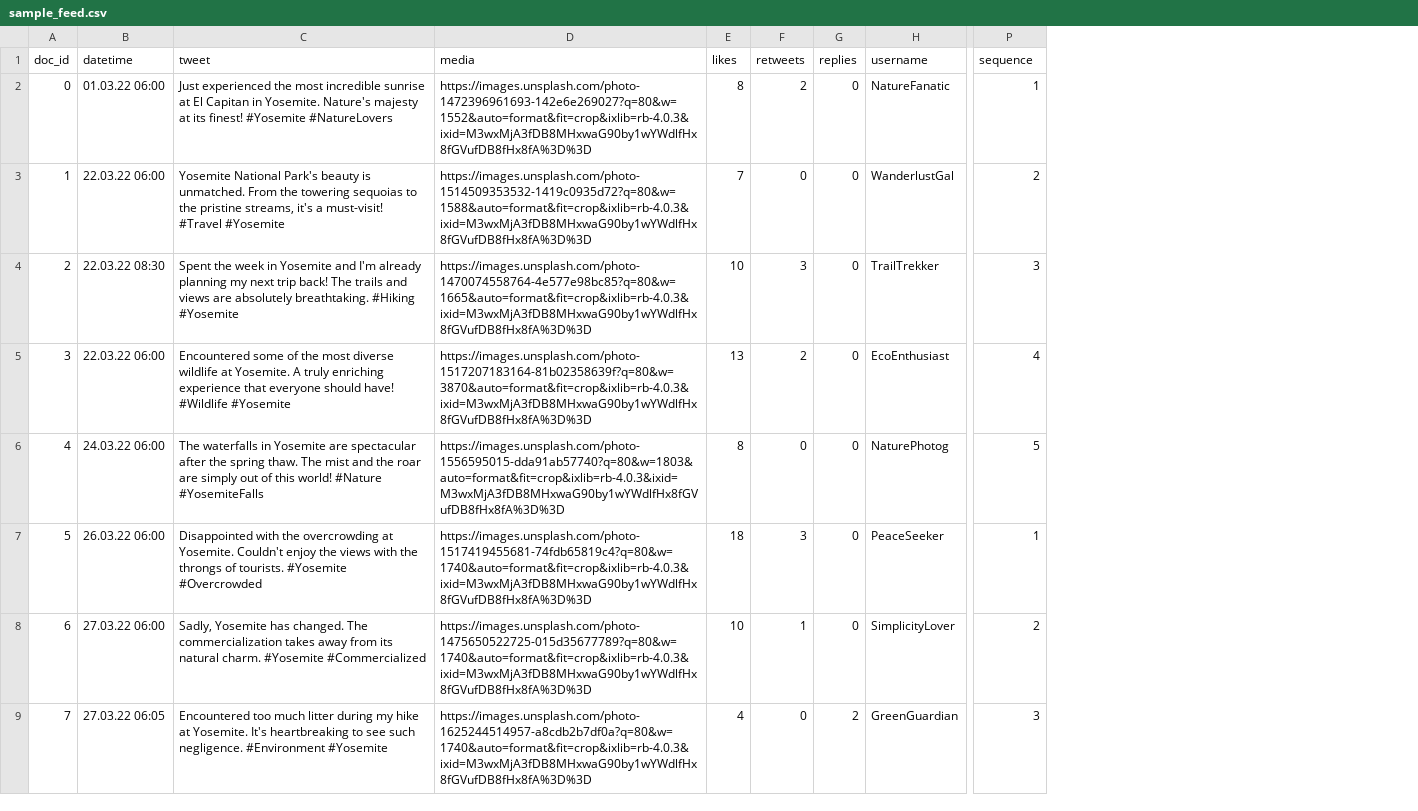
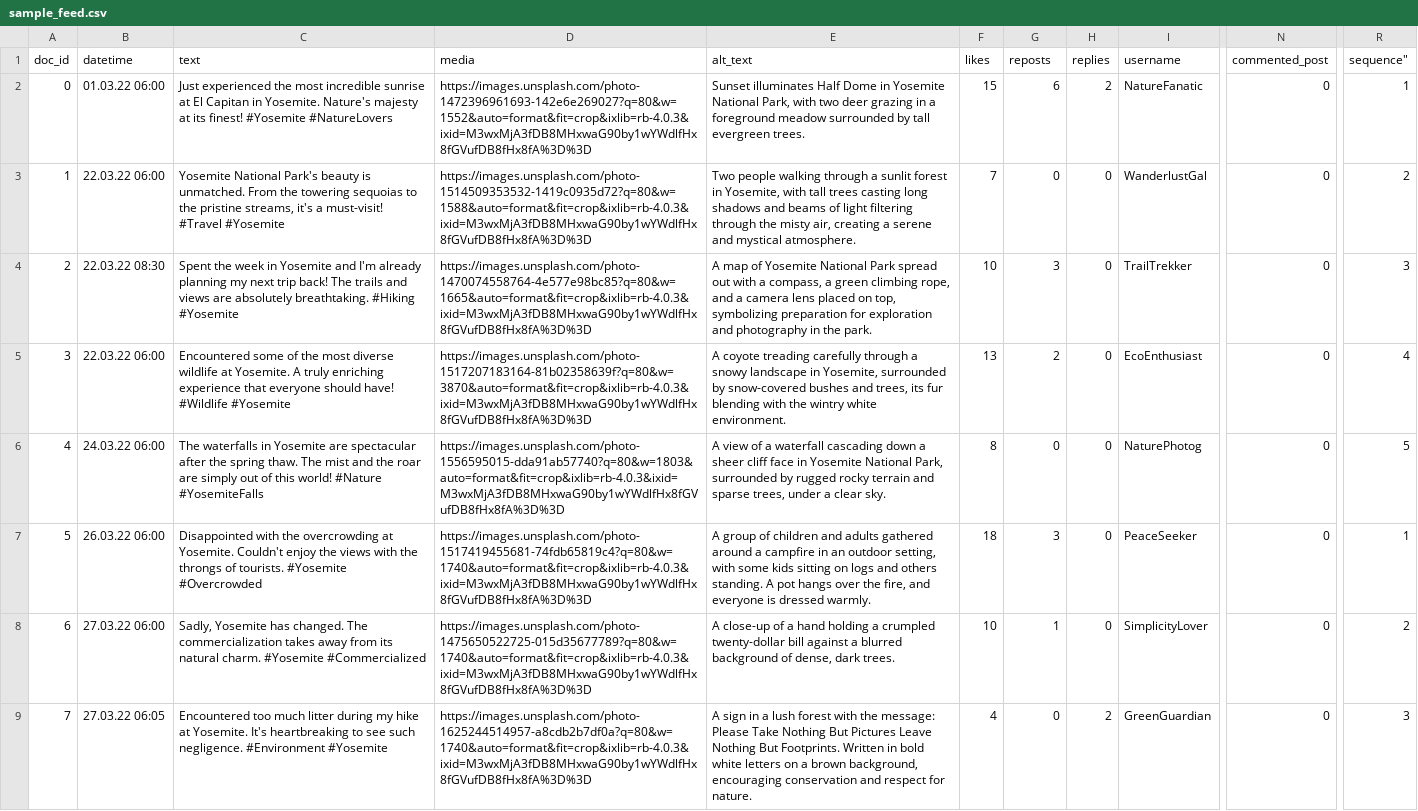
Before and after one commit to Howquez/oFeeds-config, a CSV file: static/sample_feed.csv, drawn as a sheet; only a part is shown, gaps mark what is left out; addresses are those after the commit; the diff names each change by its address in the sheet, - before the commit and + after, or states it on an @@ line.

Commit message:
update sample csv

```diff
--- a/static/sample_feed.csv
+++ b/static/sample_feed.csv
+column E (alt_text), rows 2-9: Sunset illuminates Half Dome in Yosemite National Park, with two deer grazing in a foreground meadow surrounded by tall evergreen trees. | Two people walking through a sunlit forest in Yosemite, with tall trees casting long shadows and beams of light filtering through the misty air, creating a serene and mystical atmosphere. | A map of Yosemite National Park spread out with a compass, a green climbing rope, and a camera lens placed on top, symbolizing preparation for exploration and photography in the park. | A coyote treading carefully through a snowy landscape in Yosemite, surrounded by snow-covered bushes and trees, its fur blending with the wintry white environment. | A view of a waterfall cascading down a sheer cliff face in Yosemite National Park, surrounded by rugged rocky terrain and sparse trees, under a clear sky. | A group of children and adults gathered around a campfire in an outdoor setting, with some kids sitting on logs and others standing. A pot hangs over the fire, and everyone is dressed warmly. | A close-up of a hand holding a crumpled twenty-dollar bill against a blurred background of dense, dark trees. | A sign in a lush forest with the message: Please Take Nothing But Pictures Leave Nothing But Footprints. Written in bold white letters on a brown background, encouraging conservation and respect for nature.
+column N (commented_post), rows 2-9: all 0
-C1: tweet
+C1: text
-G1: retweets
+G1: reposts
-R1: sequence
+R1: sequence"
-F2 (likes): 8
+F2 (likes): 15
-G2 (reposts): 2
+G2 (reposts): 6
-H2 (replies): 0
+H2 (replies): 2
```
Also changed, not shown: 1 other file.
